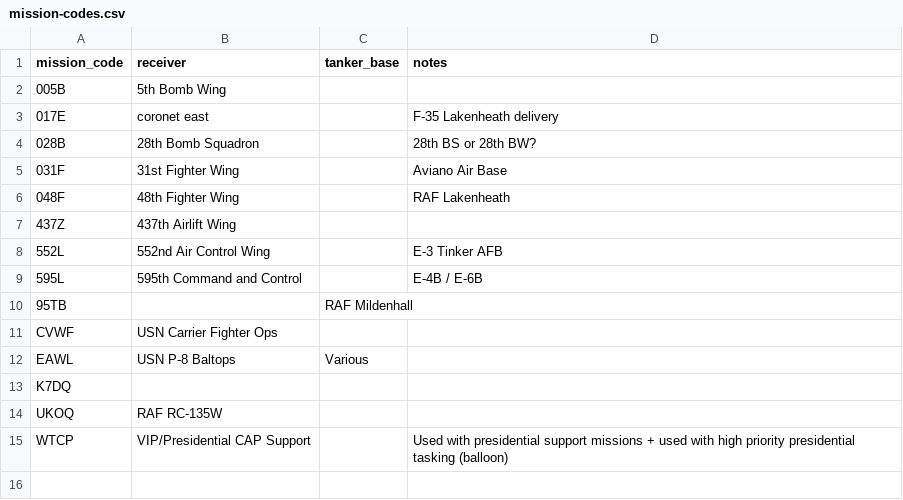
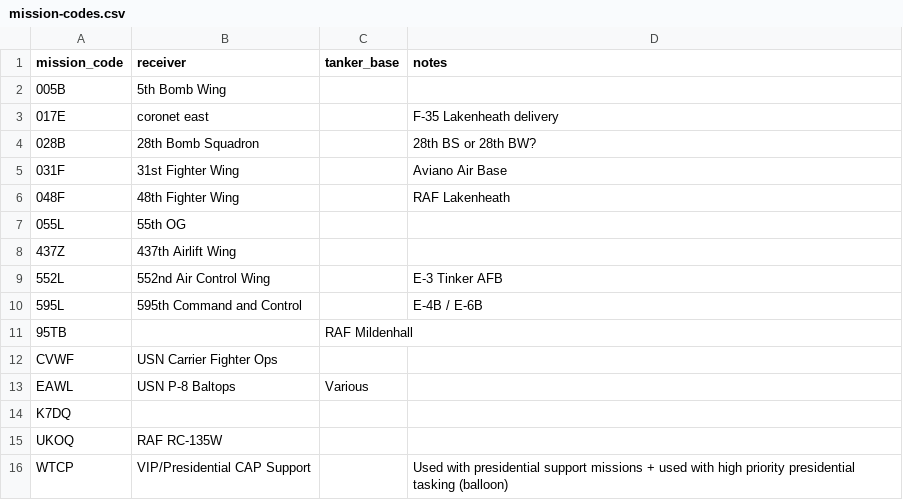
Before and after one commit to SammySkycrafts/mil-mission-codes, a CSV file: mission-codes.csv, drawn as a sheet; the diff names each change by its address in the sheet, - before the commit and + after, or states it on an @@ line.

Commit message:
Update mission-codes.csv

```diff
--- a/mission-codes.csv
+++ b/mission-codes.csv
+row 7: 055L | 55th OG
```
